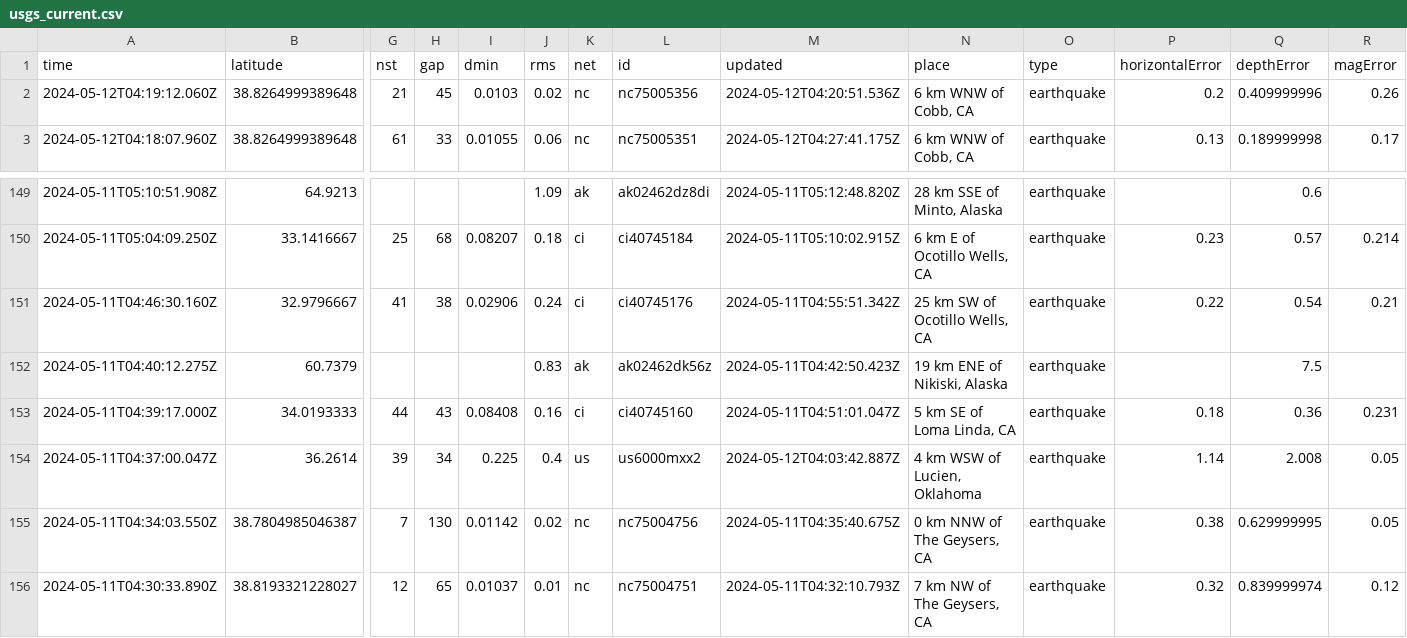
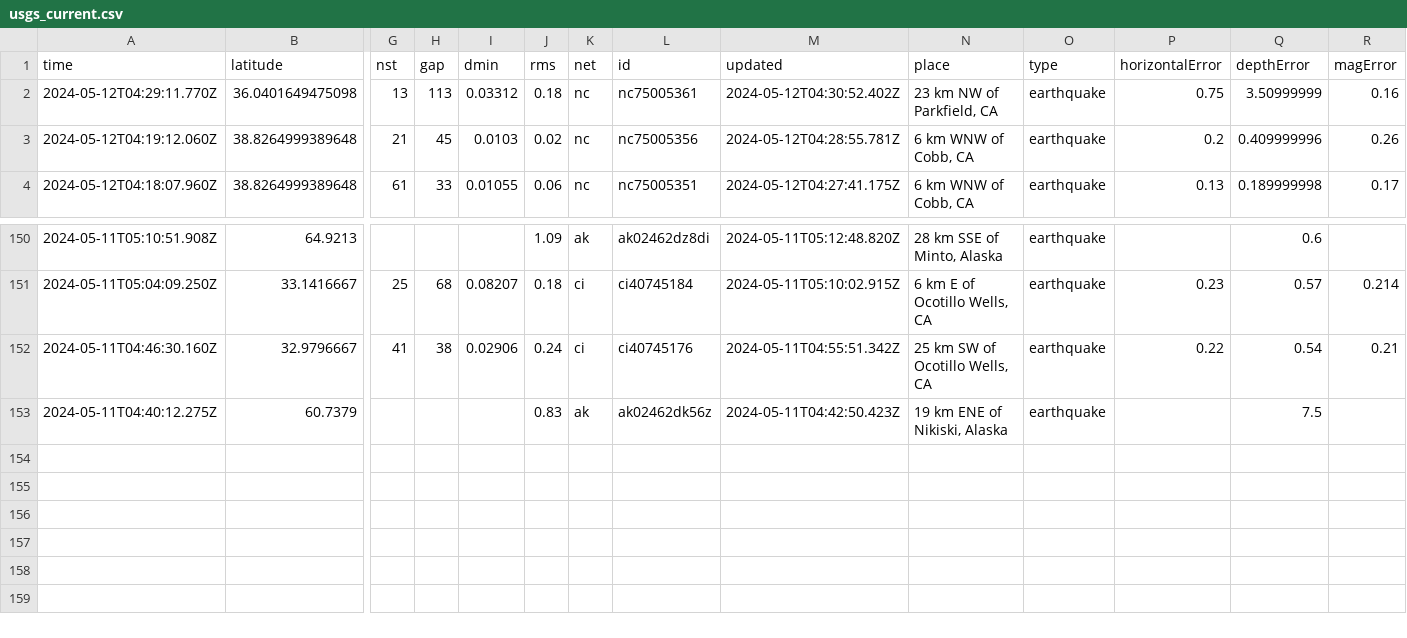
Before and after one commit to carlappen/nicar23-github-actions, a CSV file: usgs_current.csv, drawn as a sheet; only a part is shown, gaps mark what is left out; removed rows and columns are numbered as before the commit, all else as after; rows hold the shown columns only; the diff names each change by its address in the sheet, - before the commit and + after, or states it on an @@ line.

```diff
--- a/usgs_current.csv
+++ b/usgs_current.csv
+row 2: 2024-05-12T04:29:11.770Z | 36.0401649475098 | 13 | 113 | 0.03312 | 0.18 | nc | nc75005361 | 2024-05-12T04:30:52.402Z | 23 km NW of Parkfield, CA | earthquake | 0.75 | 3.50999999 | 0.16
-M3 (updated): 2024-05-12T04:20:51.536Z
+M3 (updated): 2024-05-12T04:28:55.781Z
-row 153: 2024-05-11T04:39:17.000Z | 34.0193333 | 44 | 43 | 0.08408 | 0.16 | ci | ci40745160 | 2024-05-11T04:51:01.047Z | 5 km SE of Loma Linda, CA | earthquake | 0.18 | 0.36 | 0.231
-row 154: 2024-05-11T04:37:00.047Z | 36.2614 | 39 | 34 | 0.225 | 0.4 | us | us6000mxx2 | 2024-05-12T04:03:42.887Z | 4 km WSW of Lucien, Oklahoma | earthquake | 1.14 | 2.008 | 0.05
-row 155: 2024-05-11T04:34:03.550Z | 38.7804985046387 | 7 | 130 | 0.01142 | 0.02 | nc | nc75004756 | 2024-05-11T04:35:40.675Z | 0 km NNW of The Geysers, CA | earthquake | 0.38 | 0.629999995 | 0.05
-row 156: 2024-05-11T04:30:33.890Z | 38.8193321228027 | 12 | 65 | 0.01037 | 0.01 | nc | nc75004751 | 2024-05-11T04:32:10.793Z | 7 km NW of The Geysers, CA | earthquake | 0.32 | 0.839999974 | 0.12
```
